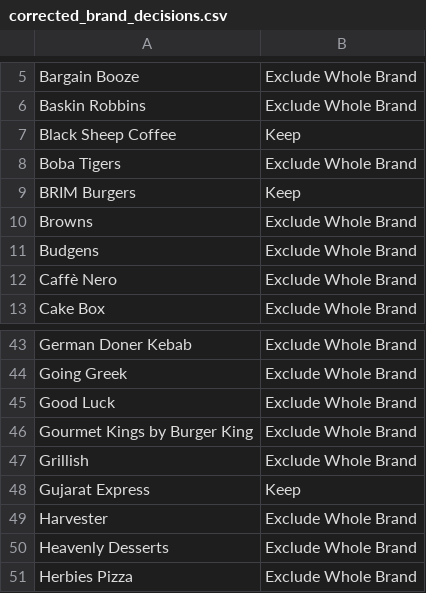
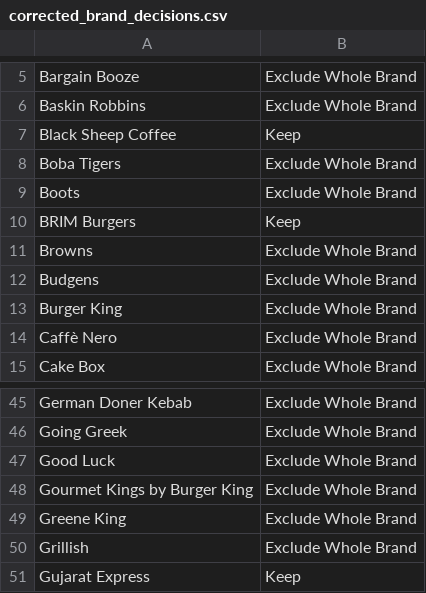
Before and after one commit to zoi555/magna-lead-intelligence-system, a CSV file: config/lead-production/commercial-review-v1/corrected_brand_decisions.csv, drawn as a sheet; only a part is shown, gaps mark what is left out; the shorter side is filled out with more unchanged rows.

```diff
--- a/config/lead-production/commercial-review-v1/corrected_brand_decisions.csv
+++ b/config/lead-production/commercial-review-v1/corrected_brand_decisions.csv
@@ -8,2 +8,3 @@ Black Sheep Coffee,Keep
 Boba Tigers,Exclude Whole Brand
+Boots,Exclude Whole Brand
 BRIM Burgers,Keep
@@ -11,2 +12,3 @@ Browns,Exclude Whole Brand
 Budgens,Exclude Whole Brand
+Burger King,Exclude Whole Brand
 Caffè Nero,Exclude Whole Brand
@@ -46,2 +48,3 @@ Good Luck,Exclude Whole Brand
 Gourmet Kings by Burger King,Exclude Whole Brand
+Greene King,Exclude Whole Brand
 Grillish,Exclude Whole Brand
```
Also changed, not shown: config/lead-production/commercial-review-v1/brands_to_exclude_final.csv, 5 other files.
